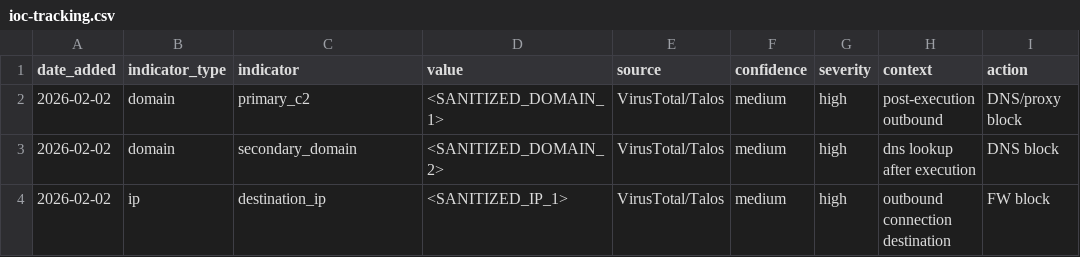
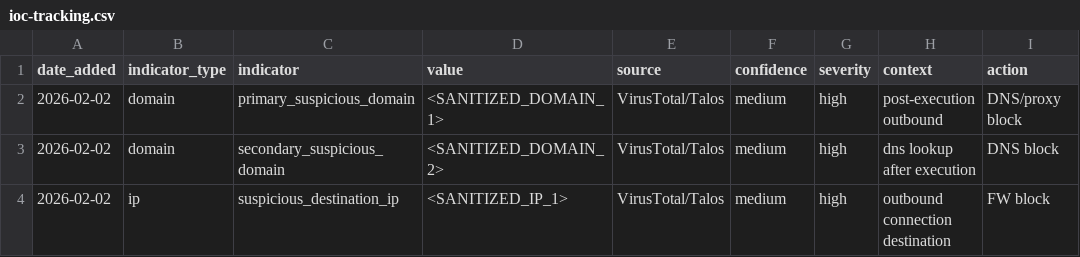
Before and after one commit to crownshield-sec/soc-portfolio, a CSV file: projects/trojan-app-triage-01/ioc-tracking.csv, drawn as a sheet; only a part is shown; the diff names each change by its address in the sheet, - before the commit and + after, or states it on an @@ line.

Commit message:
Update ioc-tracking.csv

```diff
--- a/projects/trojan-app-triage-01/ioc-tracking.csv
+++ b/projects/trojan-app-triage-01/ioc-tracking.csv
-C2 (indicator): primary_c2
+C2 (indicator): primary_suspicious_domain
-C3 (indicator): secondary_domain
+C3 (indicator): secondary_suspicious_domain
-C4 (indicator): destination_ip
+C4 (indicator): suspicious_destination_ip
```
